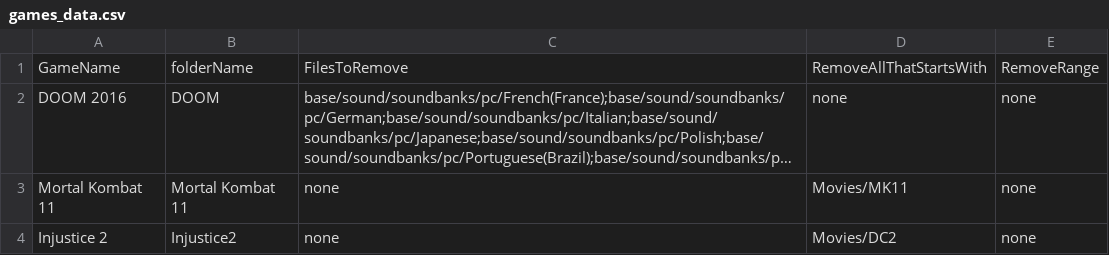
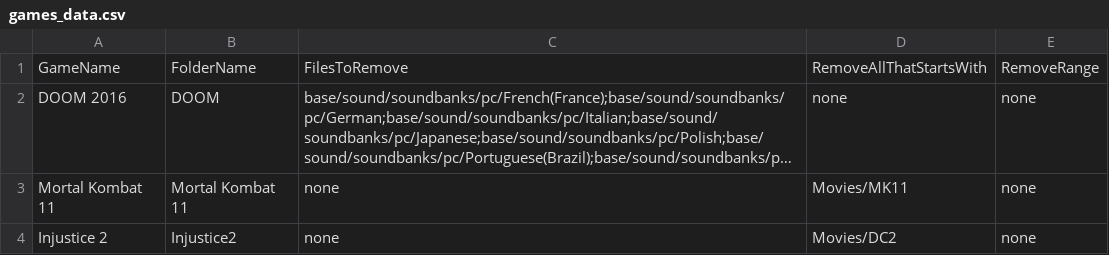
Before and after one commit to jakeearing/steam_space_saver, a CSV file: Data/games_data.csv, drawn as a sheet; long unchanged cells end in …; the diff names each change by its address in the sheet, - before the commit and + after, or states it on an @@ line.

```diff
--- a/Data/games_data.csv
+++ b/Data/games_data.csv
-B1: folderName
+B1: FolderName
```
Also changed, not shown: 2 other files.
